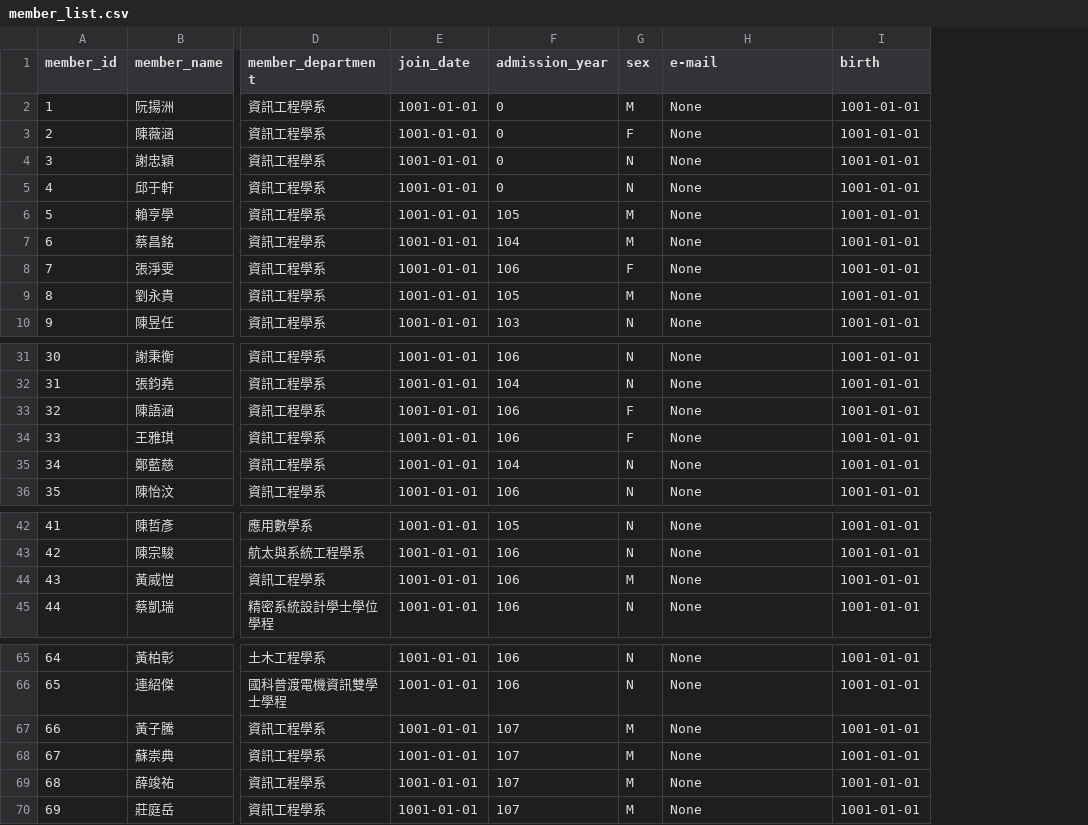
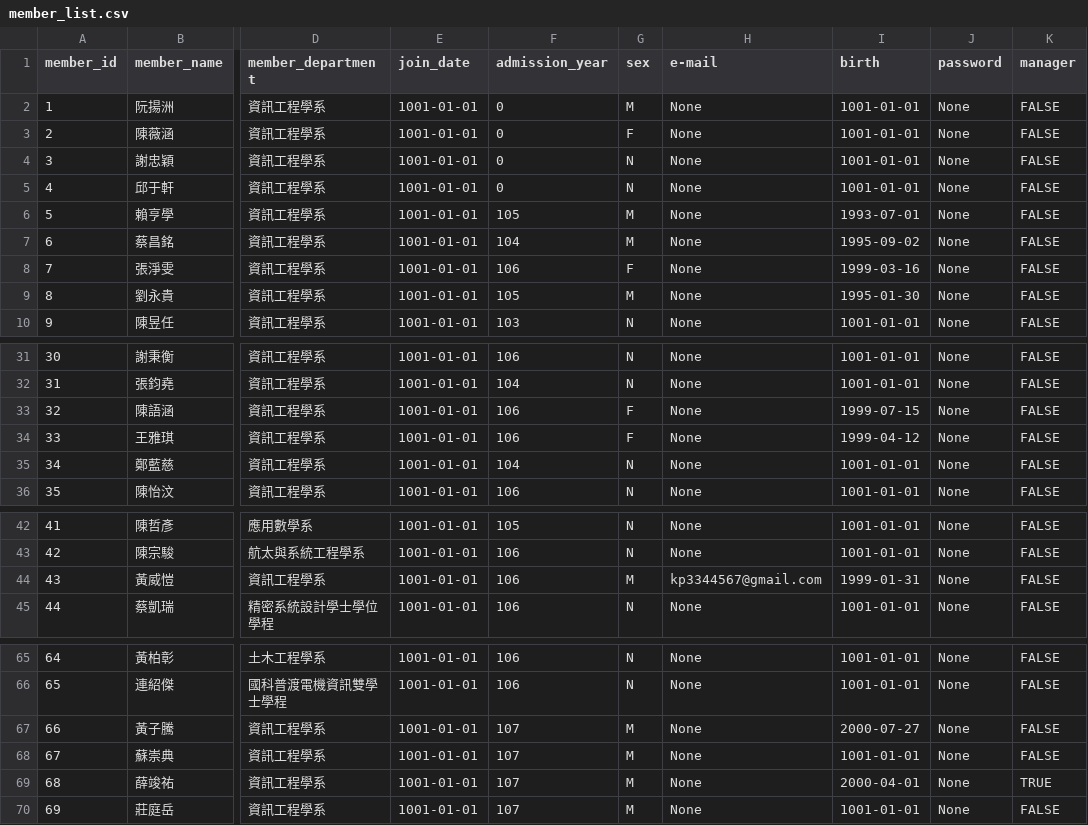
Before and after one commit to HaXAlvin/StudentClubManagerSystem, a CSV file: quick/member_list.csv, drawn as a sheet; only a part is shown, gaps mark what is left out; the diff covers the shown part only; the diff names each change by its address in the sheet, - before the commit and + after, or states it on an @@ line.

Commit message:
quick build add new db add announcement

```diff
--- a/quick/member_list.csv
+++ b/quick/member_list.csv
+column J (password), rows 2-10: all None; rows 31-36: all None; rows 42-45: all None; rows 65-70: all None
+column K (manager), rows 2-10: all FALSE; rows 31-36: all FALSE; rows 42-45: all FALSE; rows 65-70: FALSE | FALSE | FALSE | FALSE | TRUE | FALSE
-I6 (birth): 1001-01-01
+I6 (birth): 1993-07-01
-I7 (birth): 1001-01-01
+I7 (birth): 1995-09-02
-I8 (birth): 1001-01-01
+I8 (birth): 1999-03-16
-I9 (birth): 1001-01-01
+I9 (birth): 1995-01-30
-I33 (birth): 1001-01-01
+I33 (birth): 1999-07-15
-I34 (birth): 1001-01-01
+I34 (birth): 1999-04-12
-H44 (e-mail): None
+H44 (e-mail): kp3344567@gmail.com
-I44 (birth): 1001-01-01
+I44 (birth): 1999-01-31
-I67 (birth): 1001-01-01
+I67 (birth): 2000-07-27
-I69 (birth): 1001-01-01
+I69 (birth): 2000-04-01
```
Also changed, not shown: 2 edited cells elsewhere in this file, 6 other files.
